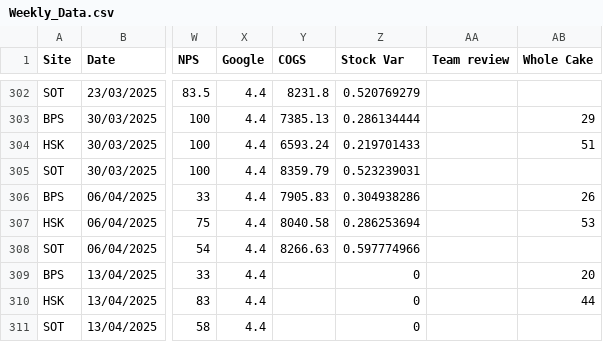
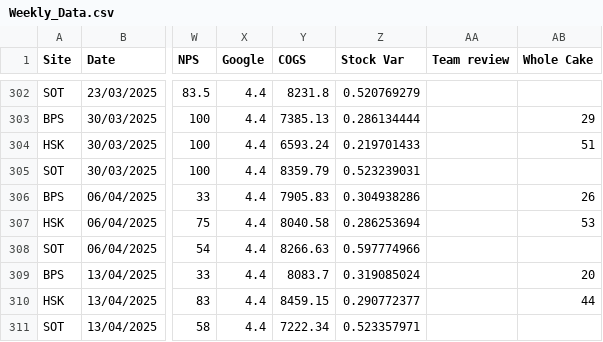
Before and after one commit to Edallsopp/test5, a CSV file: src/data/Weekly_Data.csv, drawn as a sheet; only a part is shown, gaps mark what is left out; the diff names each change by its address in the sheet, - before the commit and + after, or states it on an @@ line.

Commit message:
20250413

```diff
--- a/src/data/Weekly_Data.csv
+++ b/src/data/Weekly_Data.csv
-Y309 (COGS): (empty)
+Y309 (COGS): 8083.7
-Z309 (Stock Var): 0
+Z309 (Stock Var): 0.319085024
-Y310 (COGS): (empty)
+Y310 (COGS): 8459.15
-Z310 (Stock Var): 0
+Z310 (Stock Var): 0.290772377
-Y311 (COGS): (empty)
+Y311 (COGS): 7222.34
-Z311 (Stock Var): 0
+Z311 (Stock Var): 0.523357971
```
